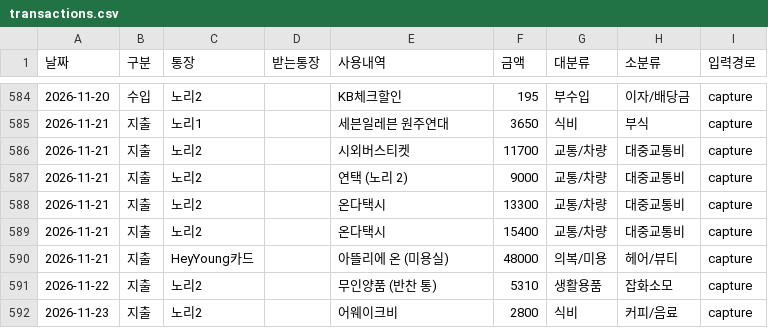
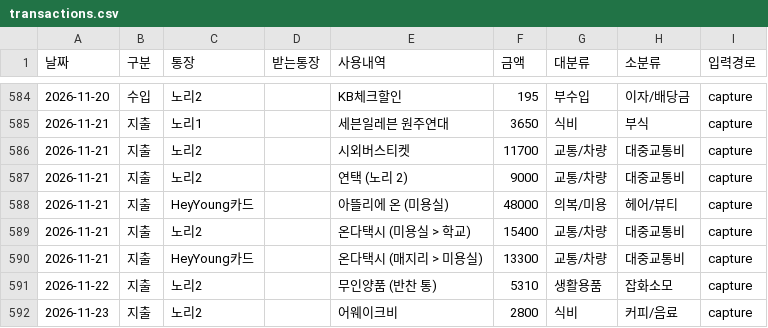
Before and after one commit to hyoseung-shin/hyoseung-shin.github.io, a CSV file: easter_egg/moneybook/data/transactions.csv, drawn as a sheet; only a part is shown, gaps mark what is left out; removed rows and columns are numbered as before the commit, all else as after; the diff names each change by its address in the sheet, - before the commit and + after, or states it on an @@ line.

```diff
--- a/easter_egg/moneybook/data/transactions.csv
+++ b/easter_egg/moneybook/data/transactions.csv
-row 588: 2026-11-21 | 지출 | 노리2 |  | 온다택시 | 13300 | 교통/차량 | 대중교통비 | capture
-row 589: 2026-11-21 | 지출 | 노리2 |  | 온다택시 | 15400 | 교통/차량 | 대중교통비 | capture
+row 589: 2026-11-21 | 지출 | 노리2 |  | 온다택시 (미용실 > 학교) | 15400 | 교통/차량 | 대중교통비 | capture
+row 590: 2026-11-21 | 지출 | HeyYoung카드 |  | 온다택시 (매지리 > 미용실) | 13300 | 교통/차량 | 대중교통비 | capture
```
Also changed, not shown: 1 other file.
